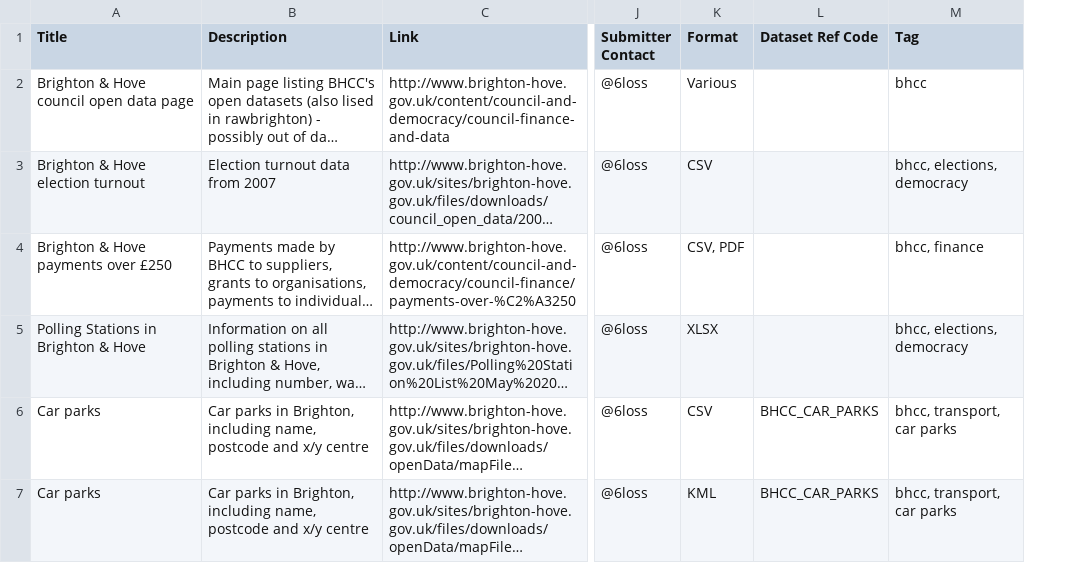
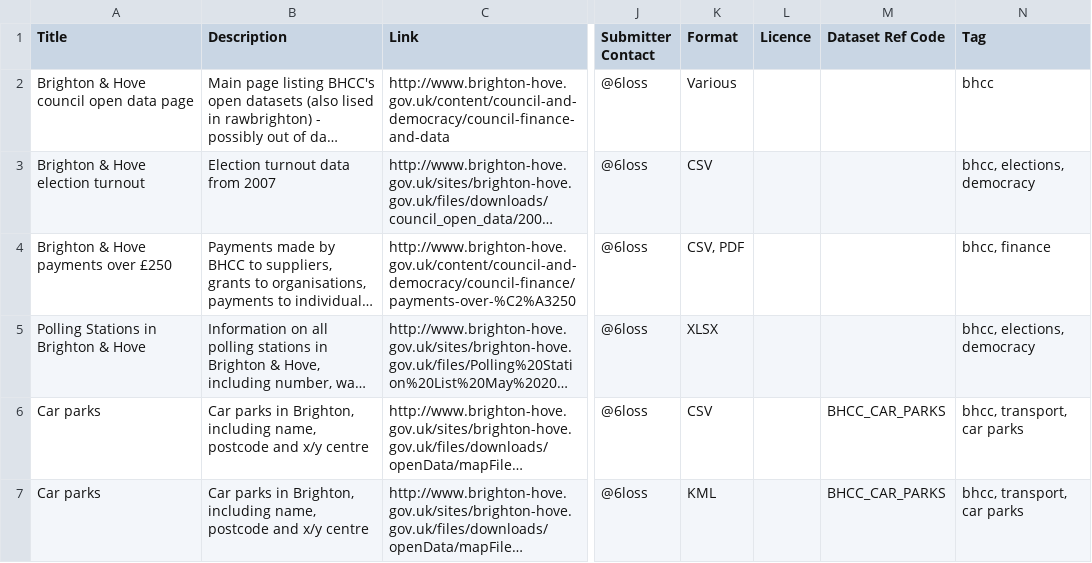
Before and after one commit to exmosis/rawbrighton, a CSV file: data/datasets.csv, drawn as a sheet; only a part is shown, gaps mark what is left out; long unchanged cells end in …; the diff covers the shown part only; the diff names each change by its address in the sheet, - before the commit and + after, or states it on an @@ line.

```diff
--- a/data/datasets.csv
+++ b/data/datasets.csv
+column L (Licence), empty
```
Also changed, not shown: 4 added rows elsewhere in this file.
